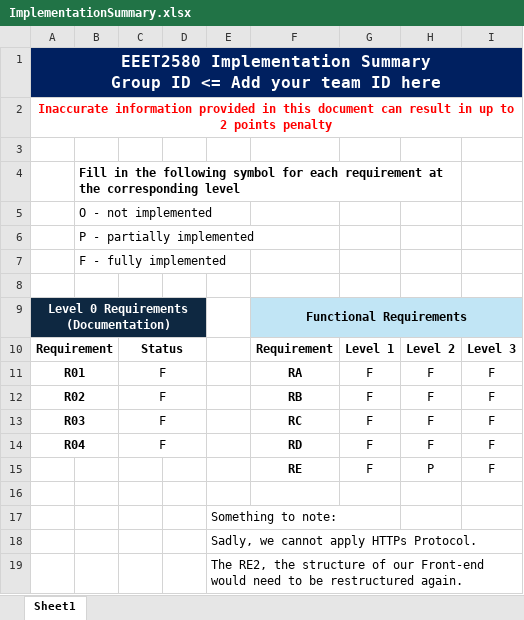
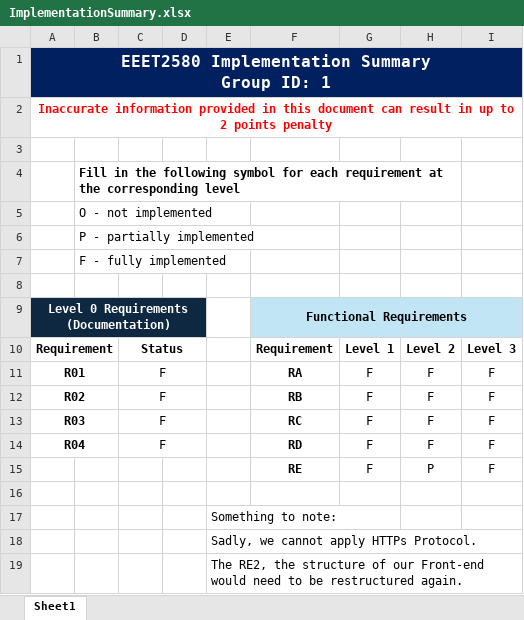
Before and after one commit to HoverSprite/back-end, an Excel workbook: ImplementationSummary.xlsx, sheet Sheet1, drawn as a sheet; values as stored, in another font and other column widths than the file's, no borders; ↵ is a line break in a cell; the diff names each change by its address in the sheet, - before the commit and + after, or states it on an @@ line.

Commit message:
modify ImplementationSummary.xlsx

```diff
--- a/ImplementationSummary.xlsx (sheet Sheet1)
+++ b/ImplementationSummary.xlsx (sheet Sheet1)
-A1: …Summary ↵ Group ID <= Add your team ID here
+A1: …Summary ↵ Group ID: 1
```
